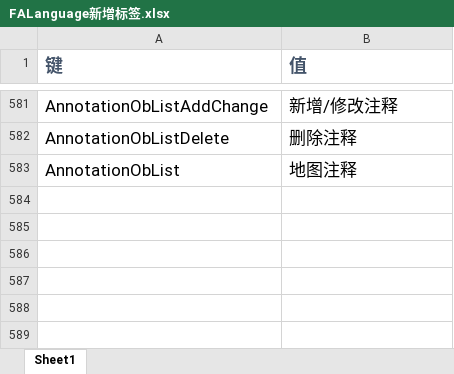
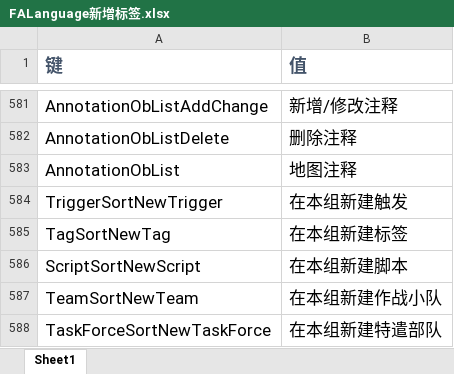
Before and after one commit to rayrina811/FA2sp, an Excel workbook: Supplementary/文档/FALanguage新增标签.xlsx, sheet Sheet1, drawn as a sheet; only a part is shown, gaps mark what is left out; values as stored, in another font and other column widths than the file's, no borders; the diff names each change by its address in the sheet, - before the commit and + after, or states it on an @@ line.

Commit message:
restore "add trigger in this group" function

```diff
--- a/Supplementary/文档/FALanguage新增标签.xlsx (sheet Sheet1)
+++ b/Supplementary/文档/FALanguage新增标签.xlsx (sheet Sheet1)
+row 584: TriggerSortNewTrigger | 在本组新建触发
+row 585: TagSortNewTag | 在本组新建标签
+row 586: ScriptSortNewScript | 在本组新建脚本
+row 587: TeamSortNewTeam | 在本组新建作战小队
+row 588: TaskForceSortNewTaskForce | 在本组新建特遣部队
```
Also changed, not shown: 22 other files.
